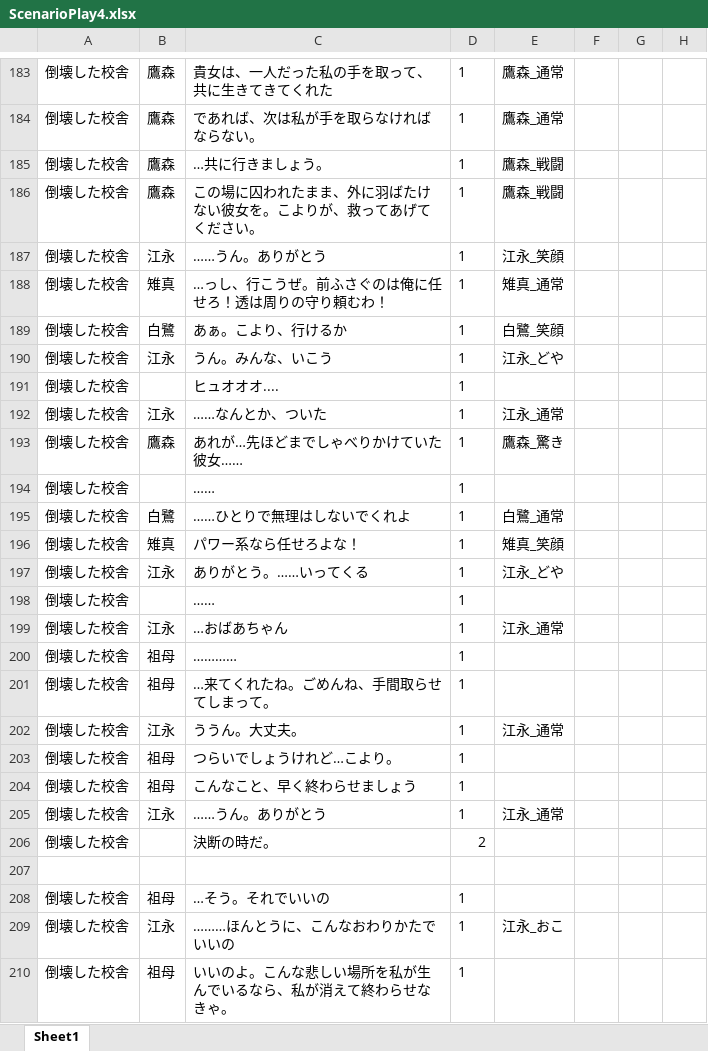
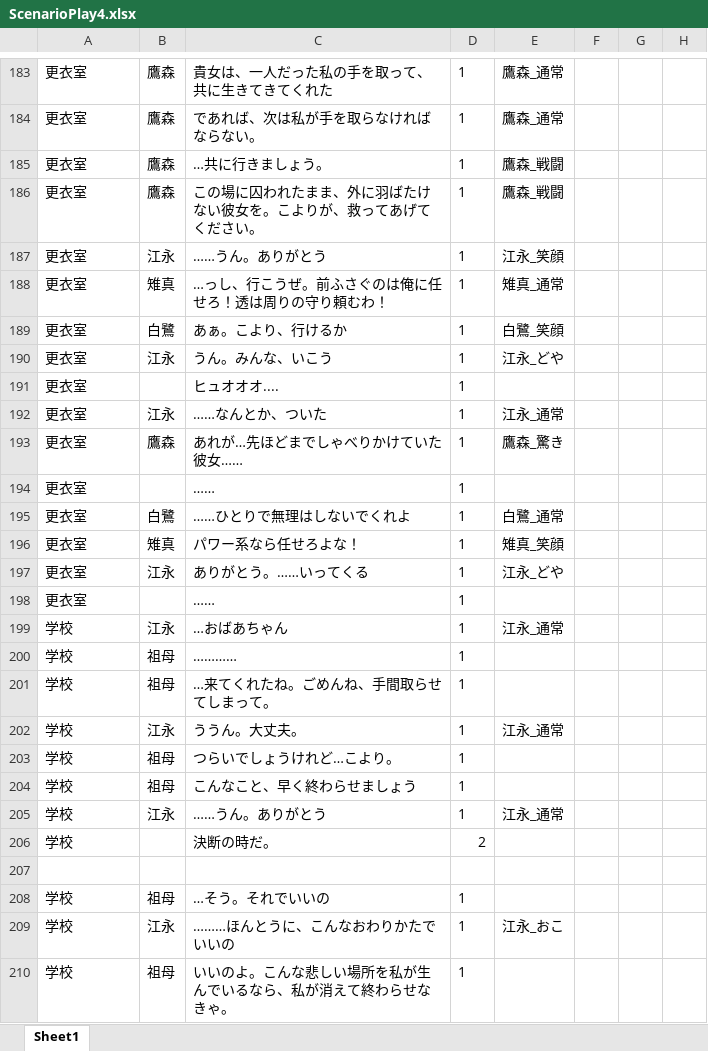
Before and after one commit to yofu-rion/kiwiSisters, an Excel workbook: scenario/ScenarioPlay4.xlsx, sheet Sheet1, drawn as a sheet; only a part is shown, gaps mark what is left out; values as stored, in another font and other column widths than the file's, no borders; the diff covers the shown part only; the diff names each change by its address in the sheet, - before the commit and + after, or states it on an @@ line.

```diff
--- a/scenario/ScenarioPlay4.xlsx (sheet Sheet1)
+++ b/scenario/ScenarioPlay4.xlsx (sheet Sheet1)
-A183:A198: 倒壊した校舎
+A183:A198: 更衣室
-A199:A206: 倒壊した校舎
+A199:A206: 学校
-A208:A210: 倒壊した校舎
+A208:A210: 学校
```
Also changed, not shown: 115 edited cells elsewhere in this sheet, scenario/ScenarioPlay2.xlsx, 1 other file.
